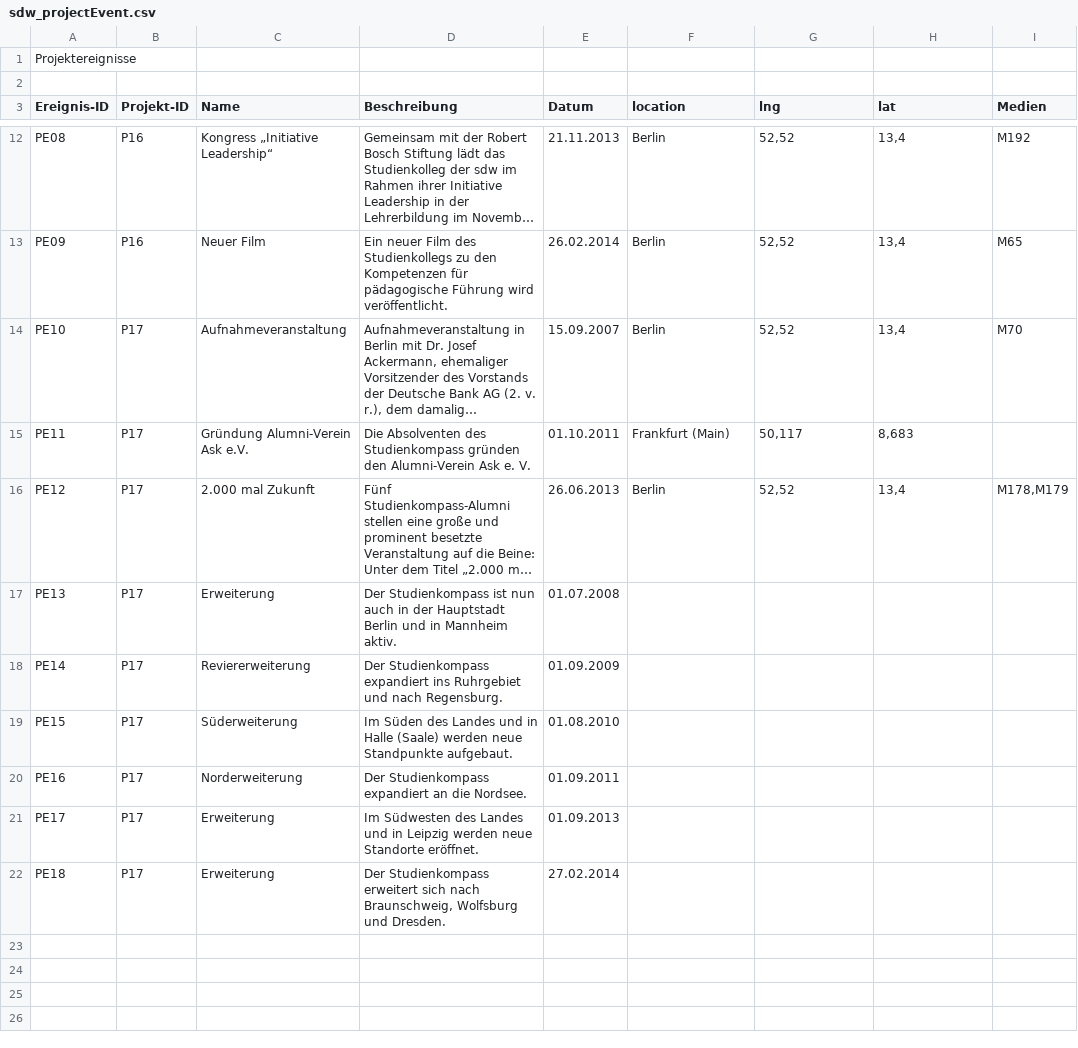
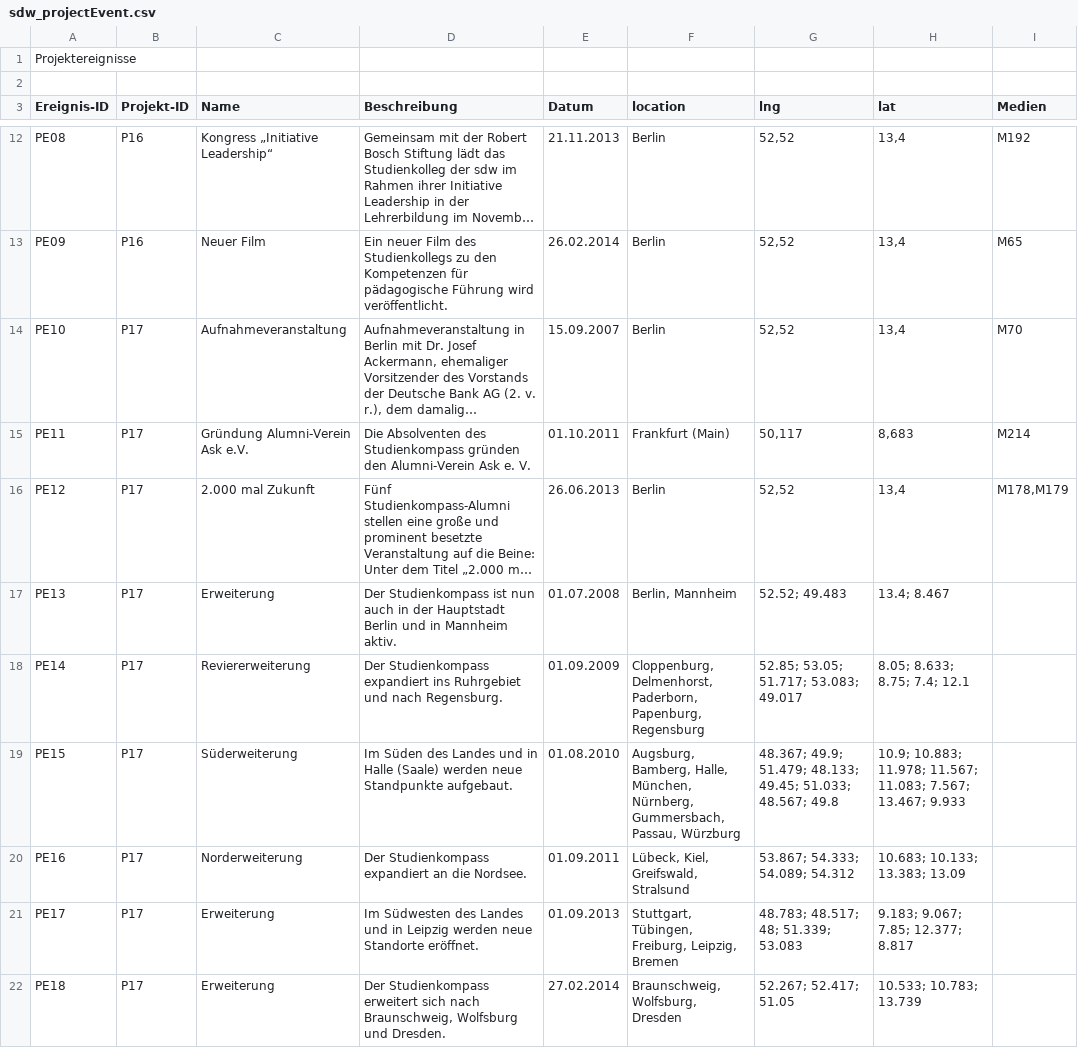
Before and after one commit to MenschMarcus/HistoGlobe_school, a CSV file: config/sdw/data/sdw_projectEvent.csv, drawn as a sheet; only a part is shown, gaps mark what is left out; long unchanged cells end in …; the diff names each change by its address in the sheet, - before the commit and + after, or states it on an @@ line.

```diff
--- a/config/sdw/data/sdw_projectEvent.csv
+++ b/config/sdw/data/sdw_projectEvent.csv
-I15 (Medien): (empty)
+I15 (Medien): M214
-F17 (location): (empty)
+F17 (location): Berlin, Mannheim
-G17 (lng): (empty)
+G17 (lng): 52.52; 49.483
-H17 (lat): (empty)
+H17 (lat): 13.4; 8.467
-F18 (location): (empty)
+F18 (location): Cloppenburg, Delmenhorst, Paderborn, Papenburg, Regensburg
-G18 (lng): (empty)
+G18 (lng): 52.85; 53.05; 51.717; 53.083; 49.017
-H18 (lat): (empty)
+H18 (lat): 8.05; 8.633; 8.75; 7.4; 12.1
-F19 (location): (empty)
+F19 (location): Augsburg, Bamberg, Halle, München, Nürnberg, Gummersbach, Passau, Würzburg
-G19 (lng): (empty)
+G19 (lng): 48.367; 49.9; 51.479; 48.133; 49.45; 51.033; 48.567; 49.8
-H19 (lat): (empty)
+H19 (lat): 10.9; 10.883; 11.978; 11.567; 11.083; 7.567; 13.467; 9.933
-F20 (location): (empty)
+F20 (location): Lübeck, Kiel, Greifswald, Stralsund
-G20 (lng): (empty)
+G20 (lng): 53.867; 54.333; 54.089; 54.312
-H20 (lat): (empty)
+H20 (lat): 10.683; 10.133; 13.383; 13.09
-F21 (location): (empty)
+F21 (location): Stuttgart, Tübingen, Freiburg, Leipzig, Bremen
-G21 (lng): (empty)
+G21 (lng): 48.783; 48.517; 48; 51.339; 53.083
-H21 (lat): (empty)
+H21 (lat): 9.183; 9.067; 7.85; 12.377; 8.817
-F22 (location): (empty)
+F22 (location): Braunschweig, Wolfsburg, Dresden
-G22 (lng): (empty)
+G22 (lng): 52.267; 52.417; 51.05
-H22 (lat): (empty)
+H22 (lat): 10.533; 10.783; 13.739
```
Also changed, not shown: config/sdw/data/sdw_medium.csv.
